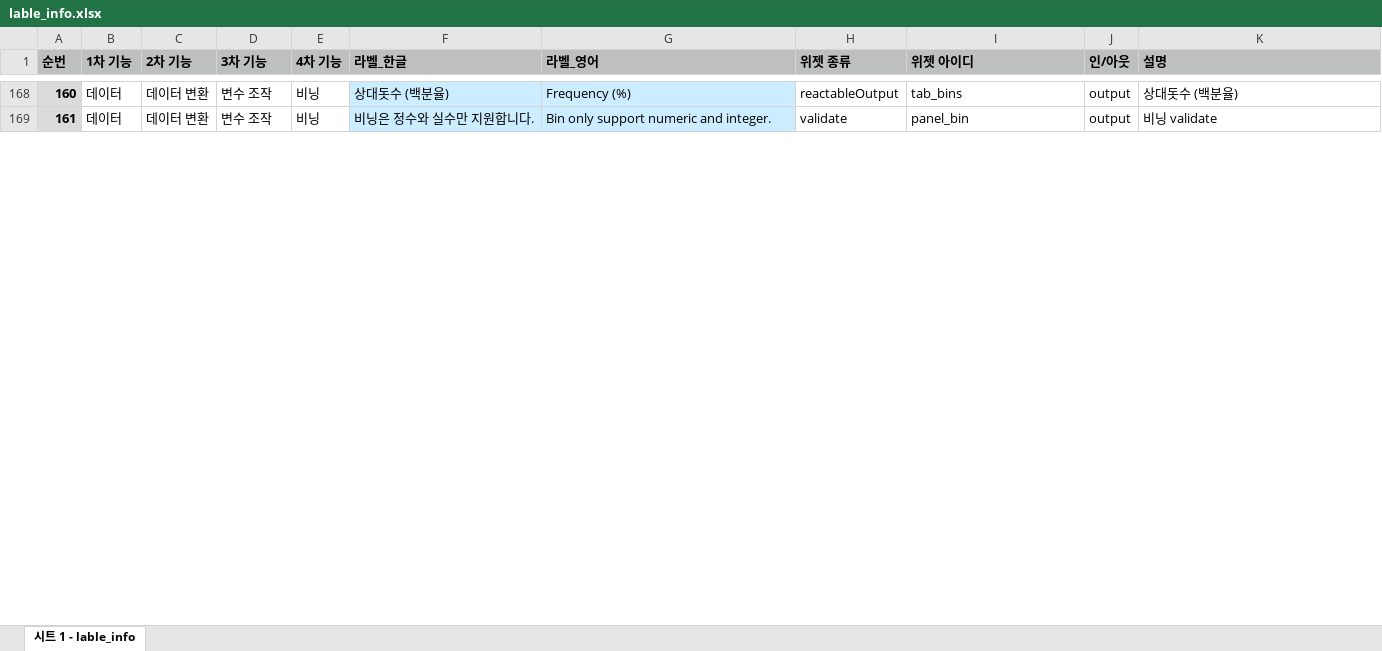
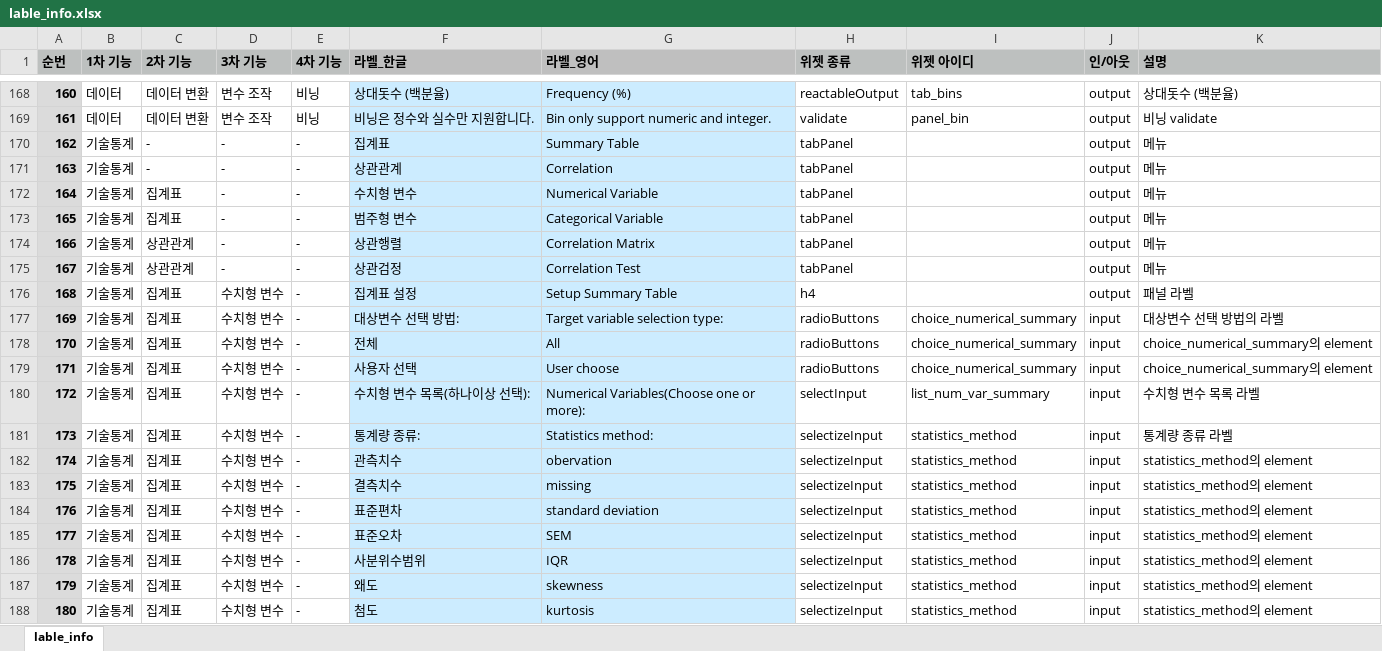
Before and after one commit to bit2r/BitStat, an Excel workbook: inst/app/www/meta/lable_info.xlsx, sheet lable_info, drawn as a sheet; only a part is shown, gaps mark what is left out; values as stored, in another font and other column widths than the file's, no borders; the diff covers the shown part only; the diff names each change by its address in the sheet, - before the commit and + after, or states it on an @@ line.

Commit message:
translate information doc

```diff
--- a/inst/app/www/meta/lable_info.xlsx (sheet lable_info)
+++ b/inst/app/www/meta/lable_info.xlsx (sheet lable_info)
-sheet tab: 시트 1 - lable_info
+sheet tab: lable_info
+row 170: 162 | 기술통계 | - | - | - | 집계표 | Summary Table | tabPanel |  | output | 메뉴
+row 171: 163 | 기술통계 | - | - | - | 상관관계 | Correlation | tabPanel |  | output | 메뉴
+row 172: 164 | 기술통계 | 집계표 | - | - | 수치형 변수 | Numerical Variable | tabPanel |  | output | 메뉴
+row 173: 165 | 기술통계 | 집계표 | - | - | 범주형 변수 | Categorical Variable | tabPanel |  | output | 메뉴
+row 174: 166 | 기술통계 | 상관관계 | - | - | 상관행렬 | Correlation Matrix | tabPanel |  | output | 메뉴
+row 175: 167 | 기술통계 | 상관관계 | - | - | 상관검정 | Correlation Test | tabPanel |  | output | 메뉴
+row 176: 168 | 기술통계 | 집계표 | 수치형 변수 | - | 집계표 설정 | Setup Summary Table | h4 |  | output | 패널 라벨
+row 177: 169 | 기술통계 | 집계표 | 수치형 변수 | - | 대상변수 선택 방법: | Target variable selection type: | radioButtons | choice_numerical_summary | input | 대상변수 선택 방법의 라벨
+row 178: 170 | 기술통계 | 집계표 | 수치형 변수 | - | 전체 | All | radioButtons | choice_numerical_summary | input | choice_numerical_summary의 element
+row 179: 171 | 기술통계 | 집계표 | 수치형 변수 | - | 사용자 선택 | User choose | radioButtons | choice_numerical_summary | input | choice_numerical_summary의 element
+row 180: 172 | 기술통계 | 집계표 | 수치형 변수 | - | 수치형 변수 목록(하나이상 선택): | Numerical Variables(Choose one or more): | selectInput | list_num_var_summary | input | 수치형 변수 목록 라벨
+row 181: 173 | 기술통계 | 집계표 | 수치형 변수 | - | 통계량 종류: | Statistics method: | selectizeInput | statistics_method | input | 통계량 종류 라벨
+row 182: 174 | 기술통계 | 집계표 | 수치형 변수 | - | 관측치수 | obervation | selectizeInput | statistics_method | input | statistics_method의 element
+row 183: 175 | 기술통계 | 집계표 | 수치형 변수 | - | 결측치수 | missing | selectizeInput | statistics_method | input | statistics_method의 element
+row 184: 176 | 기술통계 | 집계표 | 수치형 변수 | - | 표준편차 | standard deviation | selectizeInput | statistics_method | input | statistics_method의 element
+row 185: 177 | 기술통계 | 집계표 | 수치형 변수 | - | 표준오차 | SEM | selectizeInput | statistics_method | input | statistics_method의 element
+row 186: 178 | 기술통계 | 집계표 | 수치형 변수 | - | 사분위수범위 | IQR | selectizeInput | statistics_method | input | statistics_method의 element
+row 187: 179 | 기술통계 | 집계표 | 수치형 변수 | - | 왜도 | skewness | selectizeInput | statistics_method | input | statistics_method의 element
+row 188: 180 | 기술통계 | 집계표 | 수치형 변수 | - | 첨도 | kurtosis | selectizeInput | statistics_method | input | statistics_method의 element
```
Also changed, not shown: 74 added rows, 46 edited cells and row numbers in column A elsewhere in this sheet.
